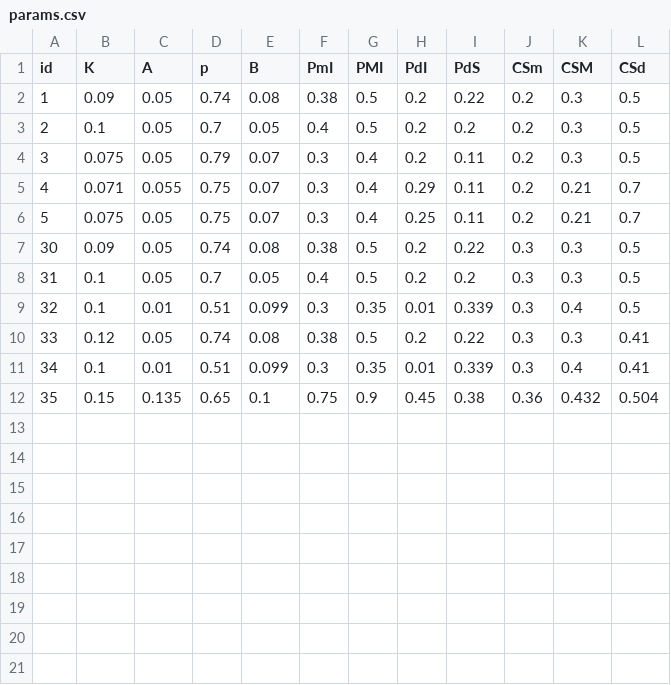
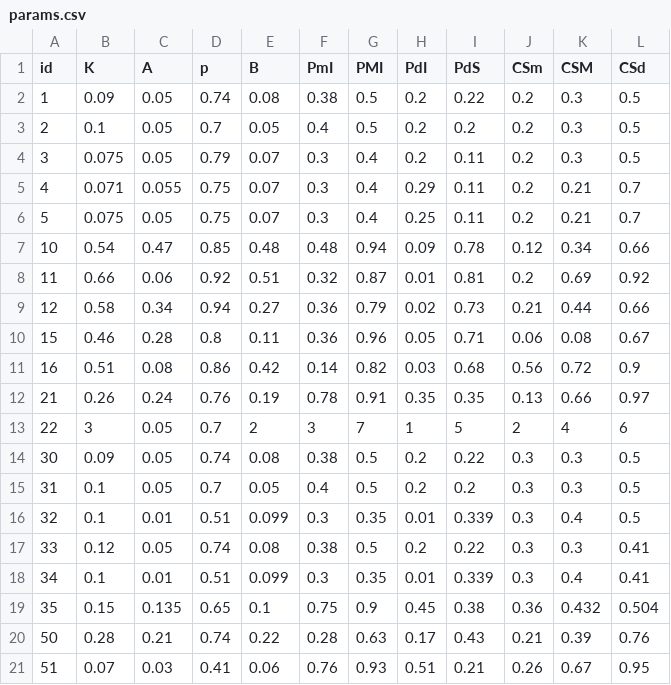
Before and after one commit to manuelbieri/Fumagalli_2020, a CSV file: Fumagalli_Motta_Tarantino_2020/Configurations/params.csv, drawn as a sheet; the diff names each change by its address in the sheet, - before the commit and + after, or states it on an @@ line.

Commit message:
Update available configurations.

```diff
--- a/Fumagalli_Motta_Tarantino_2020/Configurations/params.csv
+++ b/Fumagalli_Motta_Tarantino_2020/Configurations/params.csv
+row 7: 10 | 0.54 | 0.47 | 0.85 | 0.48 | 0.48 | 0.94 | 0.09 | 0.78 | 0.12 | 0.34 | 0.66
+row 8: 11 | 0.66 | 0.06 | 0.92 | 0.51 | 0.32 | 0.87 | 0.01 | 0.81 | 0.2 | 0.69 | 0.92
+row 9: 12 | 0.58 | 0.34 | 0.94 | 0.27 | 0.36 | 0.79 | 0.02 | 0.73 | 0.21 | 0.44 | 0.66
+row 10: 15 | 0.46 | 0.28 | 0.8 | 0.11 | 0.36 | 0.96 | 0.05 | 0.71 | 0.06 | 0.08 | 0.67
+row 11: 16 | 0.51 | 0.08 | 0.86 | 0.42 | 0.14 | 0.82 | 0.03 | 0.68 | 0.56 | 0.72 | 0.9
+row 12: 21 | 0.26 | 0.24 | 0.76 | 0.19 | 0.78 | 0.91 | 0.35 | 0.35 | 0.13 | 0.66 | 0.97
+row 13: 22 | 3 | 0.05 | 0.7 | 2 | 3 | 7 | 1 | 5 | 2 | 4 | 6
+row 20: 50 | 0.28 | 0.21 | 0.74 | 0.22 | 0.28 | 0.63 | 0.17 | 0.43 | 0.21 | 0.39 | 0.76
+row 21: 51 | 0.07 | 0.03 | 0.41 | 0.06 | 0.76 | 0.93 | 0.51 | 0.21 | 0.26 | 0.67 | 0.95
```
